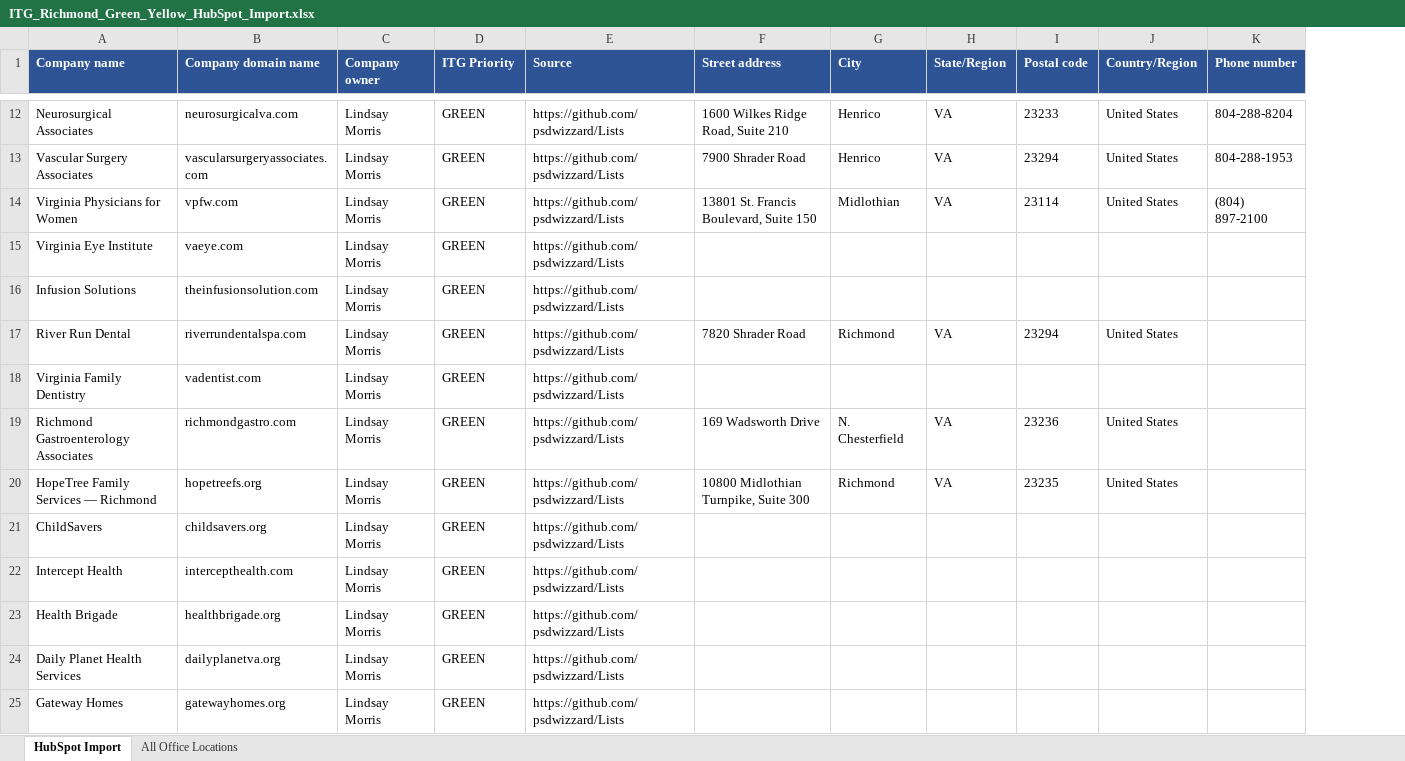
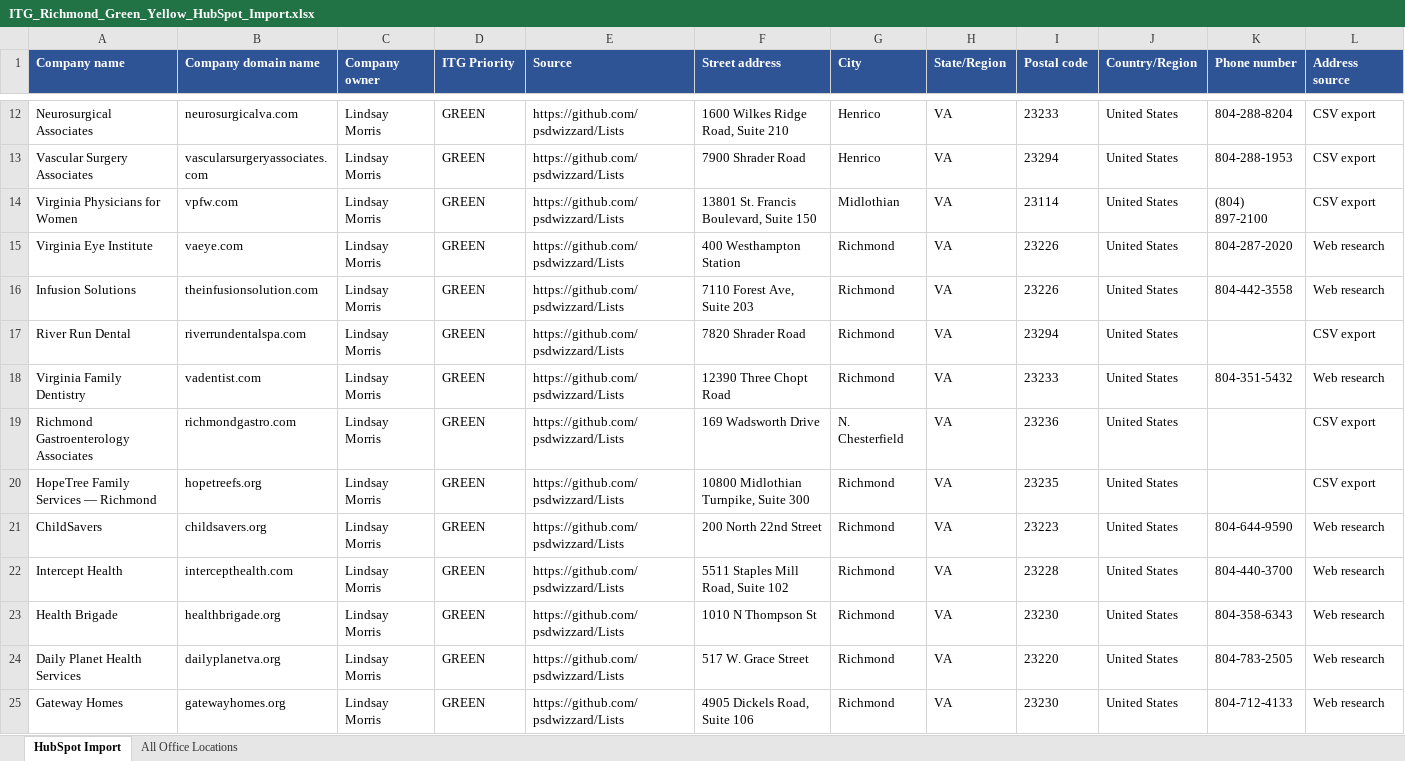
Before and after one commit to psdwizzard/Lists, an Excel workbook: ITG_Richmond_Green_Yellow_HubSpot_Import.xlsx, sheet HubSpot Import, drawn as a sheet; only a part is shown, gaps mark what is left out; values as stored, in another font and other column widths than the file's, no borders; conditional formats and table styles not drawn; the diff covers the shown part only; the diff names each change by its address in the sheet, - before the commit and + after, or states it on an @@ line.

```diff
--- a/ITG_Richmond_Green_Yellow_HubSpot_Import.xlsx (sheet HubSpot Import)
+++ b/ITG_Richmond_Green_Yellow_HubSpot_Import.xlsx (sheet HubSpot Import)
+column L (Address source), rows 12-25: CSV export | CSV export | CSV export | Web research | Web research | CSV export | Web research | CSV export | CSV export | Web research | Web research | Web research | Web research | Web research
-F15 (Street address): (empty)
+F15 (Street address): 400 Westhampton Station
-G15:G16 (City): (empty)
+G15:G16 (City): Richmond
-H15:H16 (State/Region): (empty)
+H15:H16 (State/Region): VA
-I15:I16 (Postal code): (empty)
+I15:I16 (Postal code): 23226
-J15:J16 (Country/Region): (empty)
+J15:J16 (Country/Region): United States
-K15 (Phone number): (empty)
+K15 (Phone number): 804-287-2020
-F16 (Street address): (empty)
+F16 (Street address): 7110 Forest Ave, Suite 203
-K16 (Phone number): (empty)
+K16 (Phone number): 804-442-3558
-F18 (Street address): (empty)
+F18 (Street address): 12390 Three Chopt Road
-G18 (City): (empty)
+G18 (City): Richmond
-H18 (State/Region): (empty)
+H18 (State/Region): VA
-I18 (Postal code): (empty)
+I18 (Postal code): 23233
-J18 (Country/Region): (empty)
+J18 (Country/Region): United States
-K18 (Phone number): (empty)
+K18 (Phone number): 804-351-5432
-F21 (Street address): (empty)
+F21 (Street address): 200 North 22nd Street
-G21:G25 (City): (empty)
+G21:G25 (City): Richmond
-H21:H25 (State/Region): (empty)
+H21:H25 (State/Region): VA
-I21 (Postal code): (empty)
+I21 (Postal code): 23223
-J21:J25 (Country/Region): (empty)
+J21:J25 (Country/Region): United States
-K21 (Phone number): (empty)
+K21 (Phone number): 804-644-9590
-F22 (Street address): (empty)
+F22 (Street address): 5511 Staples Mill Road, Suite 102
-I22 (Postal code): (empty)
+I22 (Postal code): 23228
-K22 (Phone number): (empty)
+K22 (Phone number): 804-440-3700
-F23 (Street address): (empty)
+F23 (Street address): 1010 N Thompson St
-I23 (Postal code): (empty)
+I23 (Postal code): 23230
-K23 (Phone number): (empty)
+K23 (Phone number): 804-358-6343
-F24 (Street address): (empty)
+F24 (Street address): 517 W. Grace Street
-I24 (Postal code): (empty)
+I24 (Postal code): 23220
-K24 (Phone number): (empty)
+K24 (Phone number): 804-783-2505
-F25 (Street address): (empty)
+F25 (Street address): 4905 Dickels Road, Suite 106
-I25 (Postal code): (empty)
+I25 (Postal code): 23230
-K25 (Phone number): (empty)
+K25 (Phone number): 804-712-4133
```
Also changed, not shown: 186 edited cells elsewhere in this sheet.
